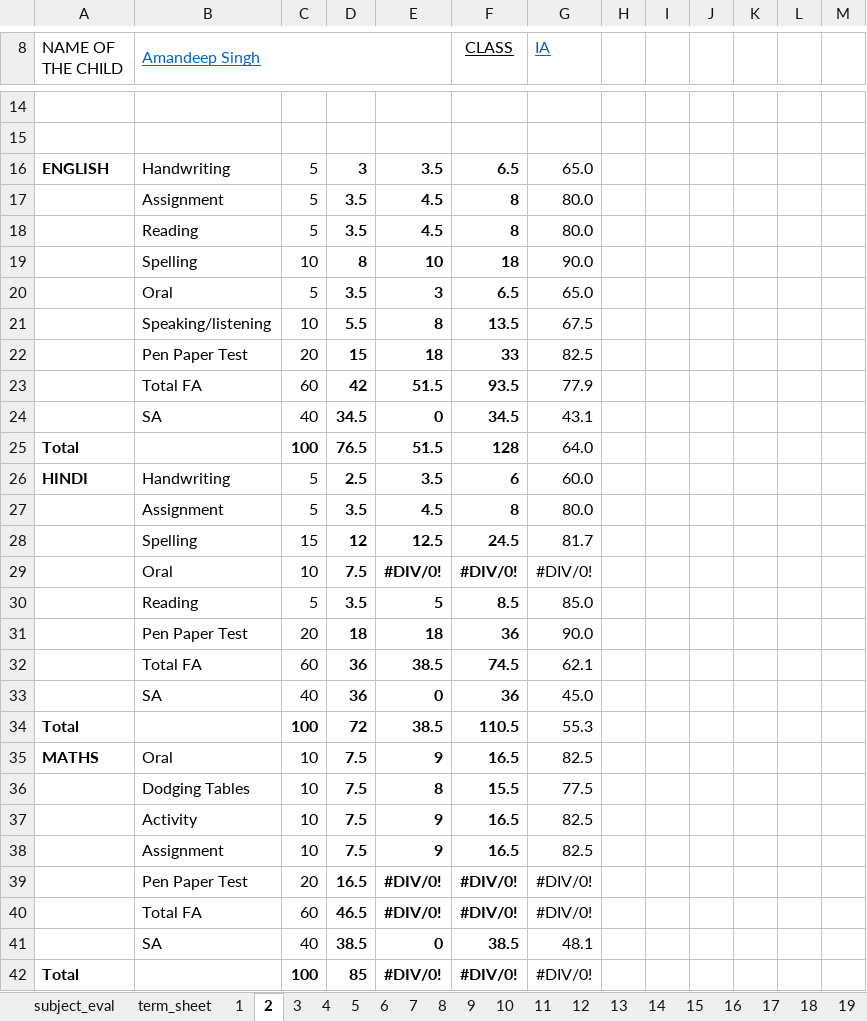
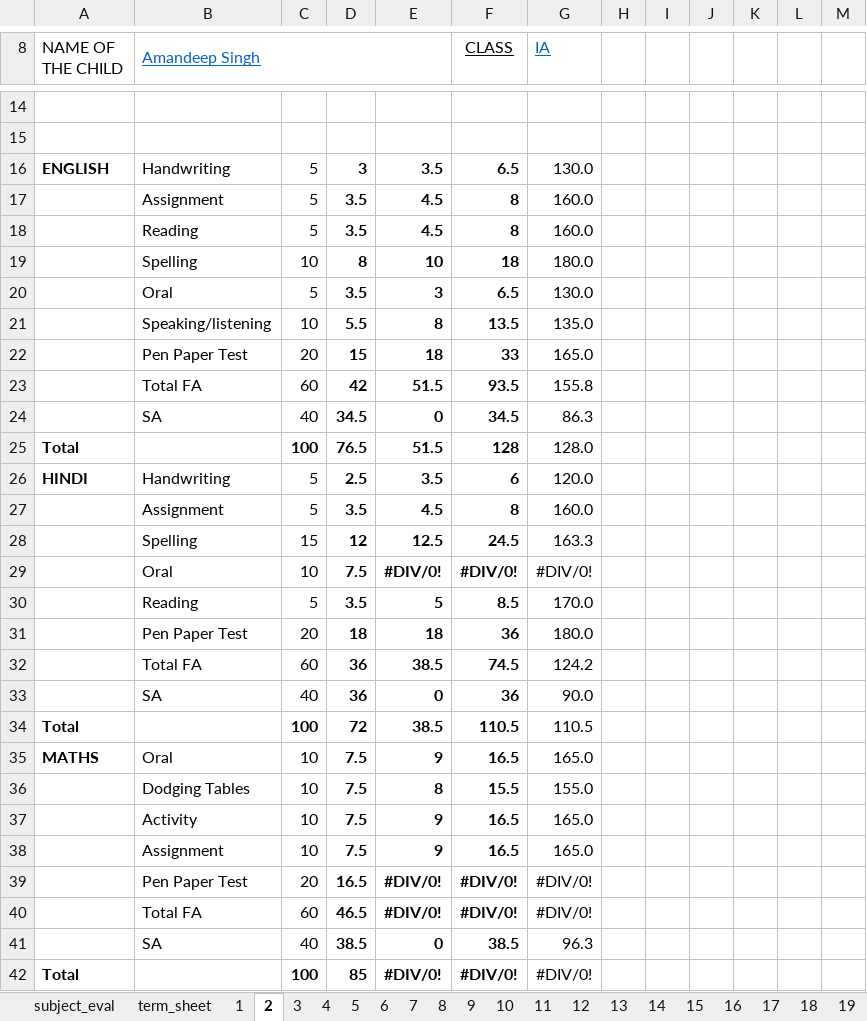
Before and after one commit to Ridhwanluthra/auto_school_report_card, an Excel workbook: term_2_work/macro_enabled_after_formatting_fixes/1-2.xlsm, sheet 2, drawn as a sheet; only a part is shown, gaps mark what is left out; values as stored, in another font and other column widths than the file's, no borders; charts and pictures not drawn; the diff covers the shown part only; the diff names each change by its address in the sheet, - before the commit and + after, or states it on an @@ line.

```diff
--- a/term_2_work/macro_enabled_after_formatting_fixes/1-2.xlsm (sheet 2)
+++ b/term_2_work/macro_enabled_after_formatting_fixes/1-2.xlsm (sheet 2)
-G16 (IA): 65.0
+G16 (IA): 130.0
-G17:G18 (IA): 80.0
+G17:G18 (IA): 160.0
-G19 (IA): 90.0
+G19 (IA): 180.0
-G20 (IA): 65.0
+G20 (IA): 130.0
-G21 (IA): 67.5
+G21 (IA): 135.0
-G22 (IA): 82.5
+G22 (IA): 165.0
-G23 (IA): 77.9
+G23 (IA): 155.8
-G24 (IA): 43.1
+G24 (IA): 86.3
-G25 (IA): 64.0
+G25 (IA): 128.0
-G26 (IA): 60.0
+G26 (IA): 120.0
-G27 (IA): 80.0
+G27 (IA): 160.0
-G28 (IA): 81.7
+G28 (IA): 163.3
-G30 (IA): 85.0
+G30 (IA): 170.0
-G31 (IA): 90.0
+G31 (IA): 180.0
-G32 (IA): 62.1
+G32 (IA): 124.2
-G33 (IA): 45.0
+G33 (IA): 90.0
-G34 (IA): 55.3
+G34 (IA): 110.5
-G35 (IA): 82.5
+G35 (IA): 165.0
-G36 (IA): 77.5
+G36 (IA): 155.0
-G37:G38 (IA): 82.5
+G37:G38 (IA): 165.0
-G41 (IA): 48.1
+G41 (IA): 96.3
```
Also changed, not shown: 19 edited cells and cell formats elsewhere in this sheet, sheet 31, sheet 24, sheet 15, sheet 8, sheet 28, sheet 19, 27 more sheets, formulas that keep their value, 1 other file.
